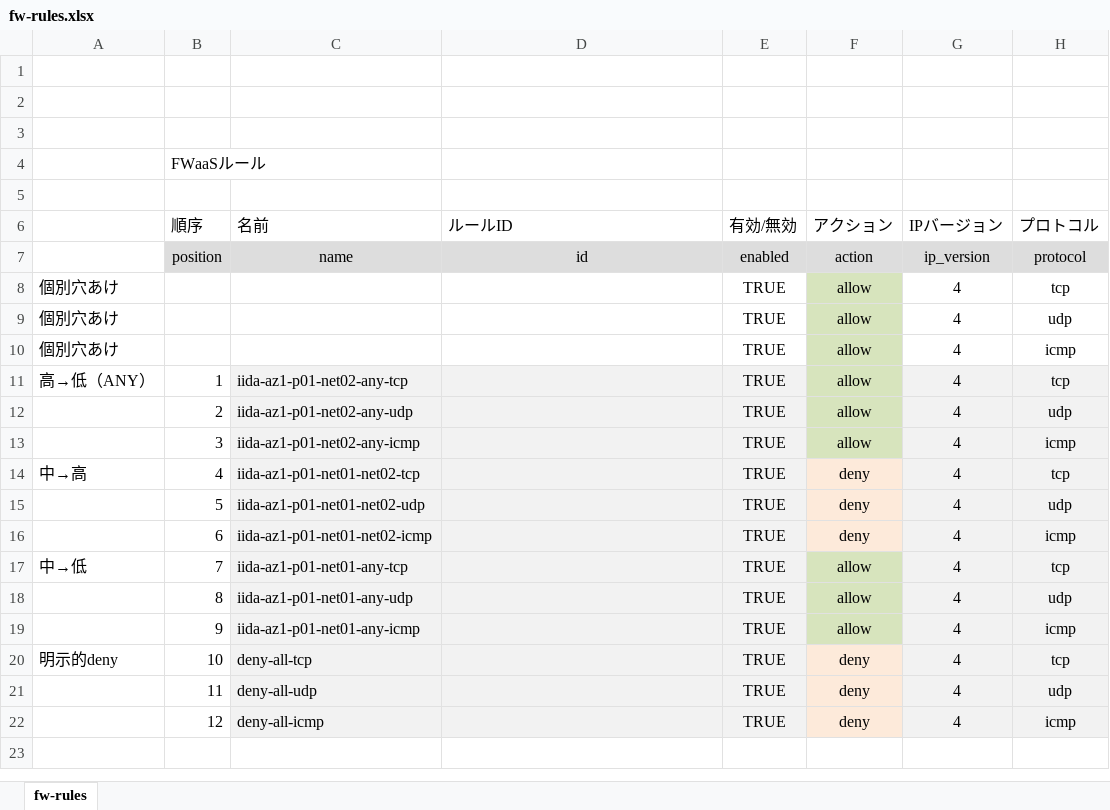
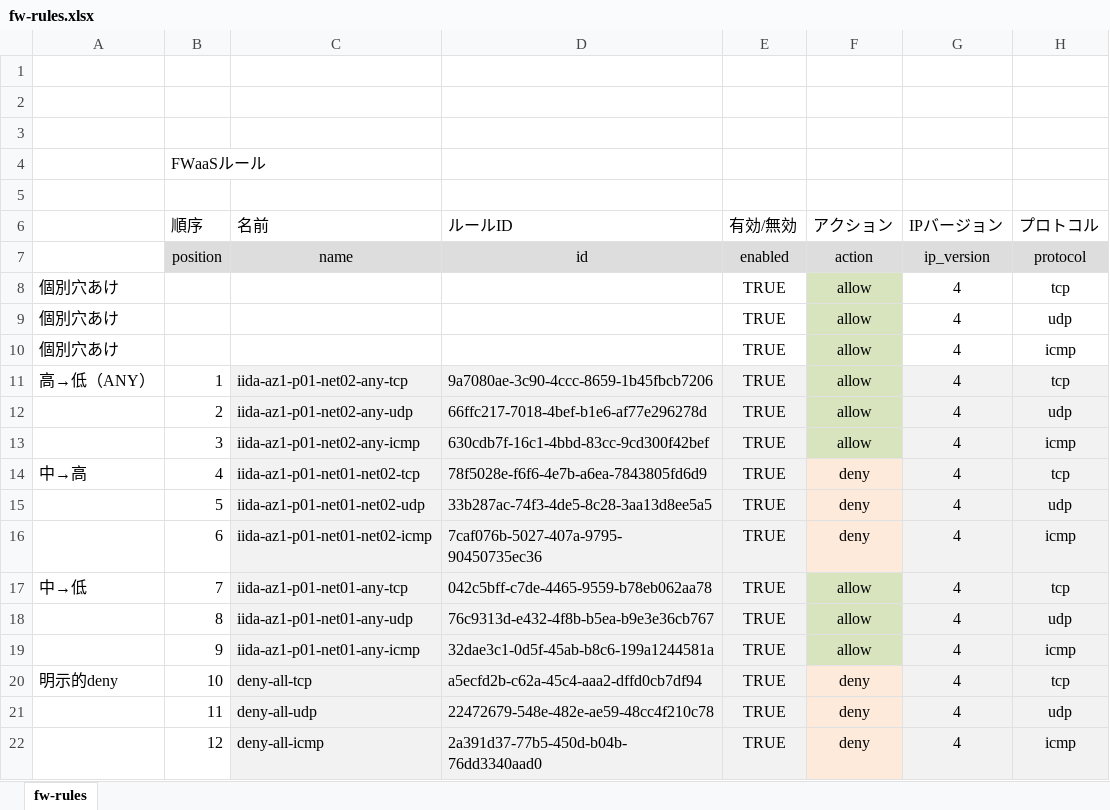
Before and after one commit to takamitsu-iida/k5c, an Excel workbook: conf/fw-rules.xlsx, sheet fw-rules, drawn as a sheet; only a part is shown; values as stored, in another font and other column widths than the file's, no borders; the diff names each change by its address in the sheet, - before the commit and + after, or states it on an @@ line.

```diff
--- a/conf/fw-rules.xlsx (sheet fw-rules)
+++ b/conf/fw-rules.xlsx (sheet fw-rules)
-D11 (ルールID): (empty)
+D11 (ルールID): 9a7080ae-3c90-4ccc-8659-1b45fbcb7206
-D12 (ルールID): (empty)
+D12 (ルールID): 66ffc217-7018-4bef-b1e6-af77e296278d
-D13 (ルールID): (empty)
+D13 (ルールID): 630cdb7f-16c1-4bbd-83cc-9cd300f42bef
-D14 (ルールID): (empty)
+D14 (ルールID): 78f5028e-f6f6-4e7b-a6ea-7843805fd6d9
-D15 (ルールID): (empty)
+D15 (ルールID): 33b287ac-74f3-4de5-8c28-3aa13d8ee5a5
-D16 (ルールID): (empty)
+D16 (ルールID): 7caf076b-5027-407a-9795-90450735ec36
-D17 (ルールID): (empty)
+D17 (ルールID): 042c5bff-c7de-4465-9559-b78eb062aa78
-D18 (ルールID): (empty)
+D18 (ルールID): 76c9313d-e432-4f8b-b5ea-b9e3e36cb767
-D19 (ルールID): (empty)
+D19 (ルールID): 32dae3c1-0d5f-45ab-b8c6-199a1244581a
-D20 (ルールID): (empty)
+D20 (ルールID): a5ecfd2b-c62a-45c4-aaa2-dffd0cb7df94
-D21 (ルールID): (empty)
+D21 (ルールID): 22472679-548e-482e-ae59-48cc4f210c78
-D22 (ルールID): (empty)
+D22 (ルールID): 2a391d37-77b5-450d-b04b-76dd3340aad0
```
Also changed, not shown: 4 other files.
